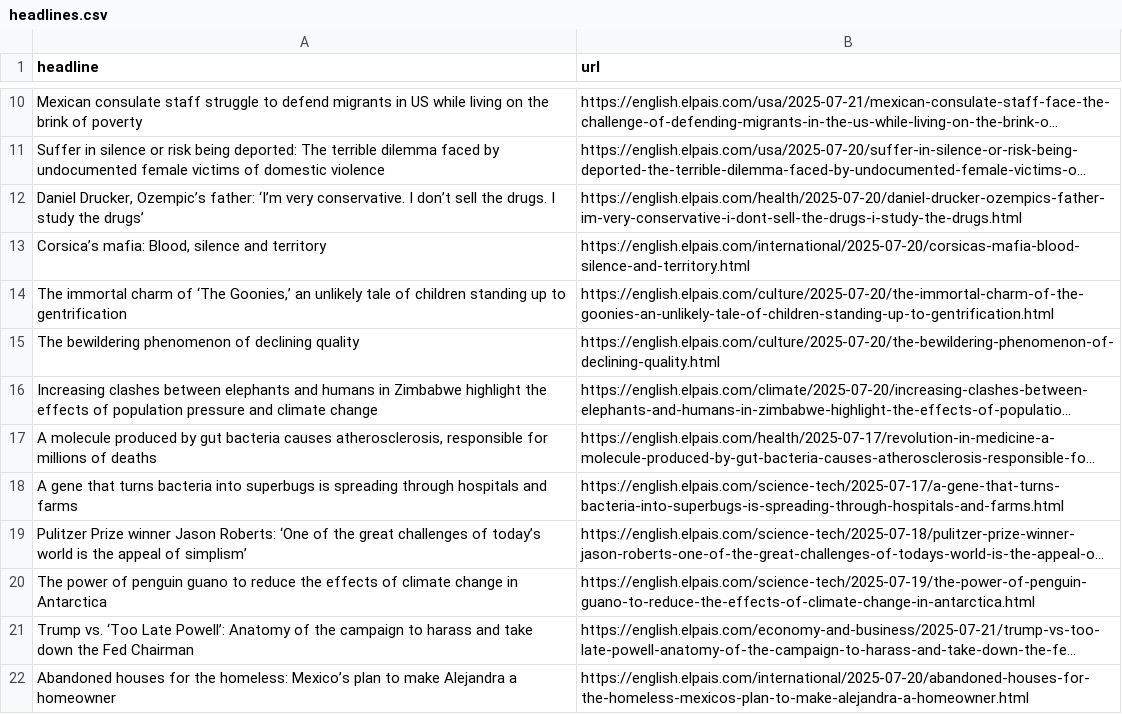
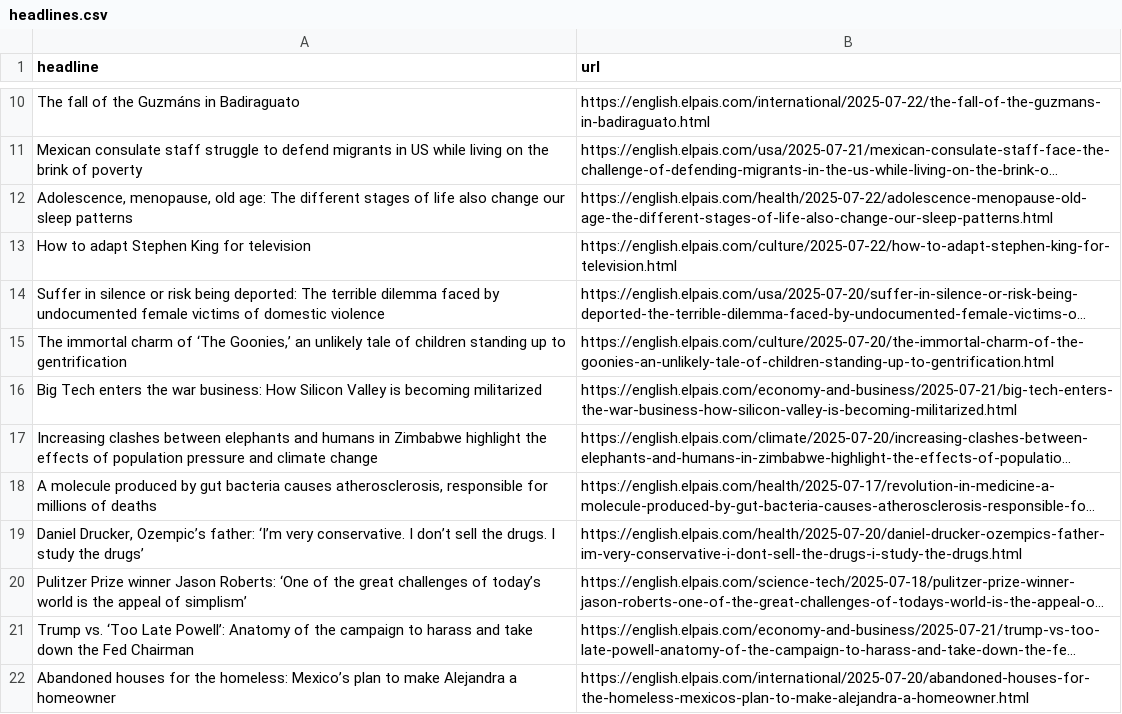
Before and after one commit to shivangibishnoi/github-autoscraper, a CSV file: headlines.csv, drawn as a sheet; only a part is shown, gaps mark what is left out; long unchanged cells end in …; removed rows and columns are numbered as before the commit, all else as after; the diff covers the shown part only; the diff names each change by its address in the sheet, - before the commit and + after, or states it on an @@ line.

```diff
--- a/headlines.csv
+++ b/headlines.csv
+row 10: The fall of the Guzmáns in Badiraguato | https://english.elpais.com/international/2025-07-22/the-fall-of-the-guzmans-in-badiraguato.html
+row 12: Adolescence, menopause, old age: The different stages of life also change our sleep patterns | https://english.elpais.com/health/2025-07-22/adolescence-menopause-old-age-the-different-stages-of-life-also-change-our-sleep-patterns.html
+row 13: How to adapt Stephen King for television | https://english.elpais.com/culture/2025-07-22/how-to-adapt-stephen-king-for-television.html
@@ row 13 moved to row 36: Corsica’s mafia: Blood, silence and terr… @@
@@ row 15 moved to row 30: The bewildering phenomenon of declining … @@
+row 16: Big Tech enters the war business: How Silicon Valley is becoming militarized | https://english.elpais.com/economy-and-business/2025-07-21/big-tech-enters-the-war-business-how-silicon-valley-is-becoming-militarized.html
-row 18: A gene that turns bacteria into superbugs is spreading through hospitals and farms | https://english.elpais.com/science-tech/2025-07-17/a-gene-that-turns-bacteria-into-superbugs-is-spreading-through-hospitals-and-farms.html
@@ row 12 moved to row 19: Daniel Drucker, Ozempic’s father: ‘I’m v… @@
-row 20: The power of penguin guano to reduce the effects of climate change in Antarctica | https://english.elpais.com/science-tech/2025-07-19/the-power-of-penguin-guano-to-reduce-the-effects-of-climate-change-in-antarctica.html
```
Also changed, not shown: 9 added rows, 11 removed rows, 3 moved rows and 1 edited cell elsewhere in this file.
